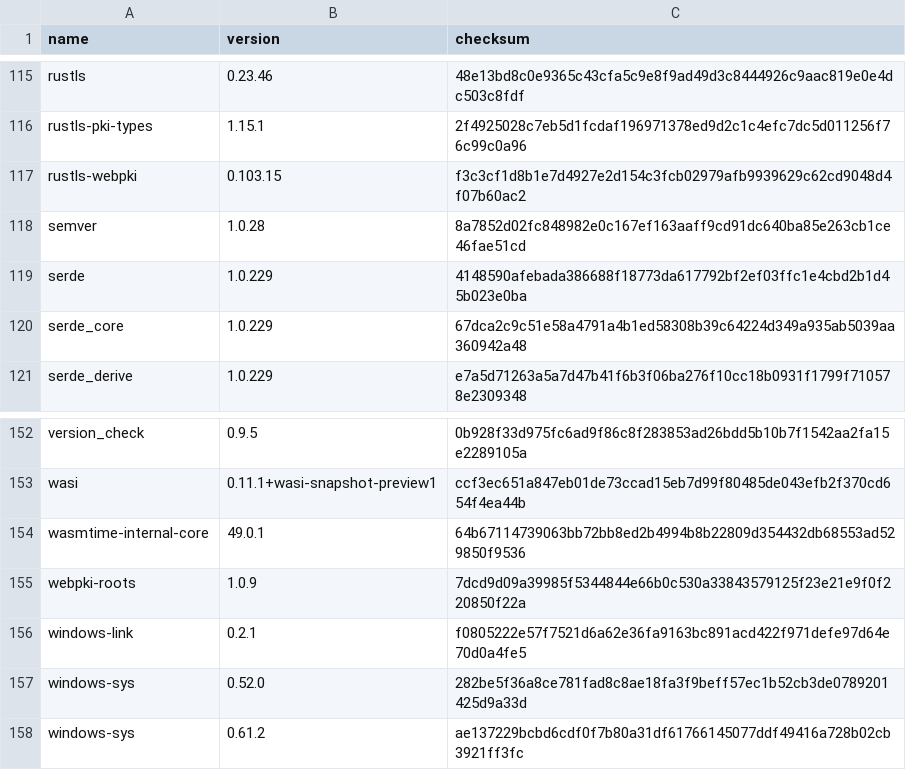
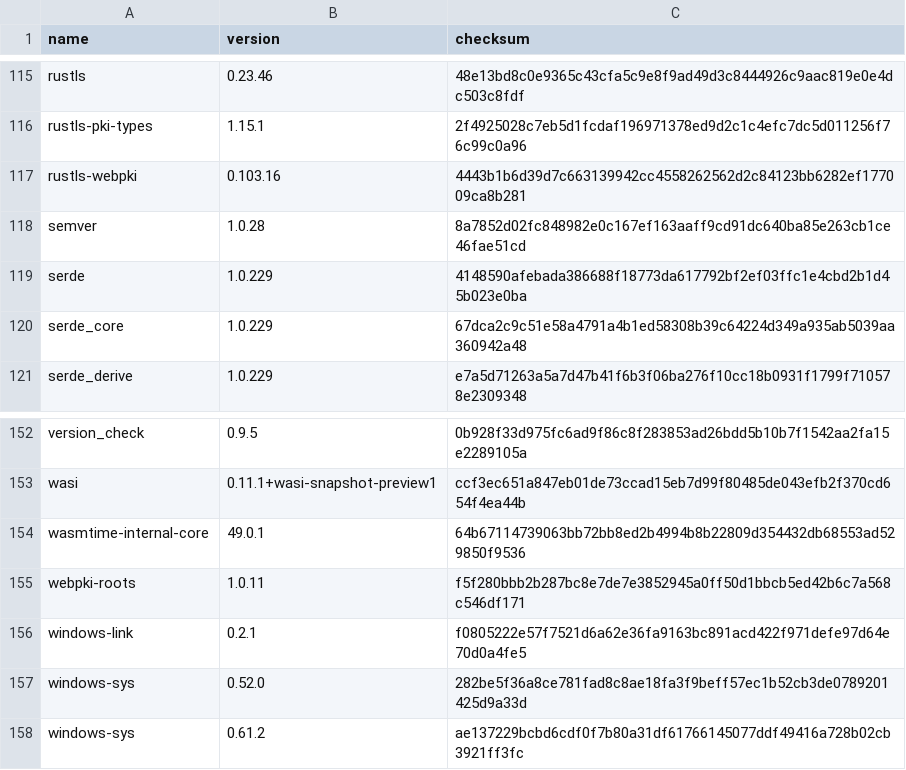
Before and after one commit to una-lang/una, a TSV file: supply-chain/crates.tsv, drawn as a sheet; only a part is shown, gaps mark what is left out.

```diff
--- a/supply-chain/crates.tsv
+++ b/supply-chain/crates.tsv
@@ -116,3 +116,3 @@ rustls	0.23.46	48e13bd8c0e9365c43cfa5c9e8f9ad49d3c8444926c9aac819e0e4dc503c8fdf
 rustls-pki-types	1.15.1	2f4925028c7eb5d1fcdaf196971378ed9d2c1c4efc7dc5d011256f76c99c0a96
-rustls-webpki	0.103.15	f3c3cf1d8b1e7d4927e2d154c3fcb02979afb9939629c62cd9048d4f07b60ac2
+rustls-webpki	0.103.16	4443b1b6d39d7c663139942cc4558262562d2c84123bb6282ef177009ca8b281
 semver	1.0.28	8a7852d02fc848982e0c167ef163aaff9cd91dc640ba85e263cb1ce46fae51cd
@@ -154,3 +154,3 @@ wasi	0.11.1+wasi-snapshot-preview1	ccf3ec651a847eb01de73ccad15eb7d99f80485de043e
 wasmtime-internal-core	49.0.1	64b67114739063bb72bb8ed2b4994b8b22809d354432db68553ad529850f9536
-webpki-roots	1.0.9	7dcd9d09a39985f5344844e66b0c530a33843579125f23e21e9f0f220850f22a
+webpki-roots	1.0.11	f5f280bbb2b287bc8e7de7e3852945a0ff50d1bbcb5ed42b6c7a568c546df171
 windows-link	0.2.1	f0805222e57f7521d6a62e36fa9163bc891acd422f971defe97d64e70d0a4fe5
```
Also changed, not shown: 3 other files.
